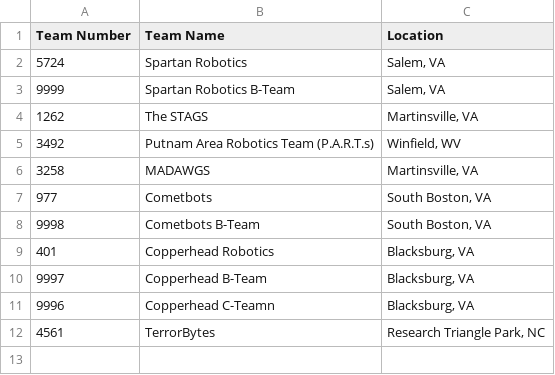
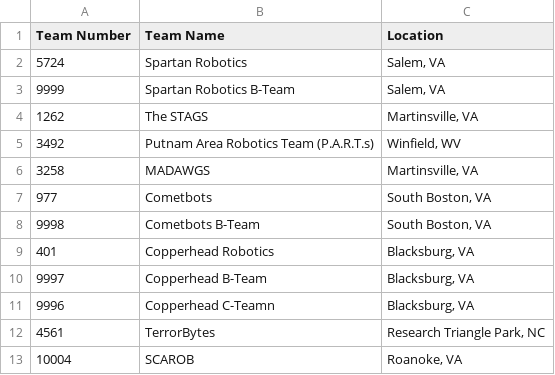
Before and after one commit to 5724-SpartanRobotics/5724-SpartanRobotics.github.io, a CSV file: _data/brb/teamlist.csv, drawn as a sheet; the diff names each change by its address in the sheet, - before the commit and + after, or states it on an @@ line.

Commit message:
Update teamlist.csv

```diff
--- a/_data/brb/teamlist.csv
+++ b/_data/brb/teamlist.csv
+row 13: 10004 | SCAROB | Roanoke, VA
```
